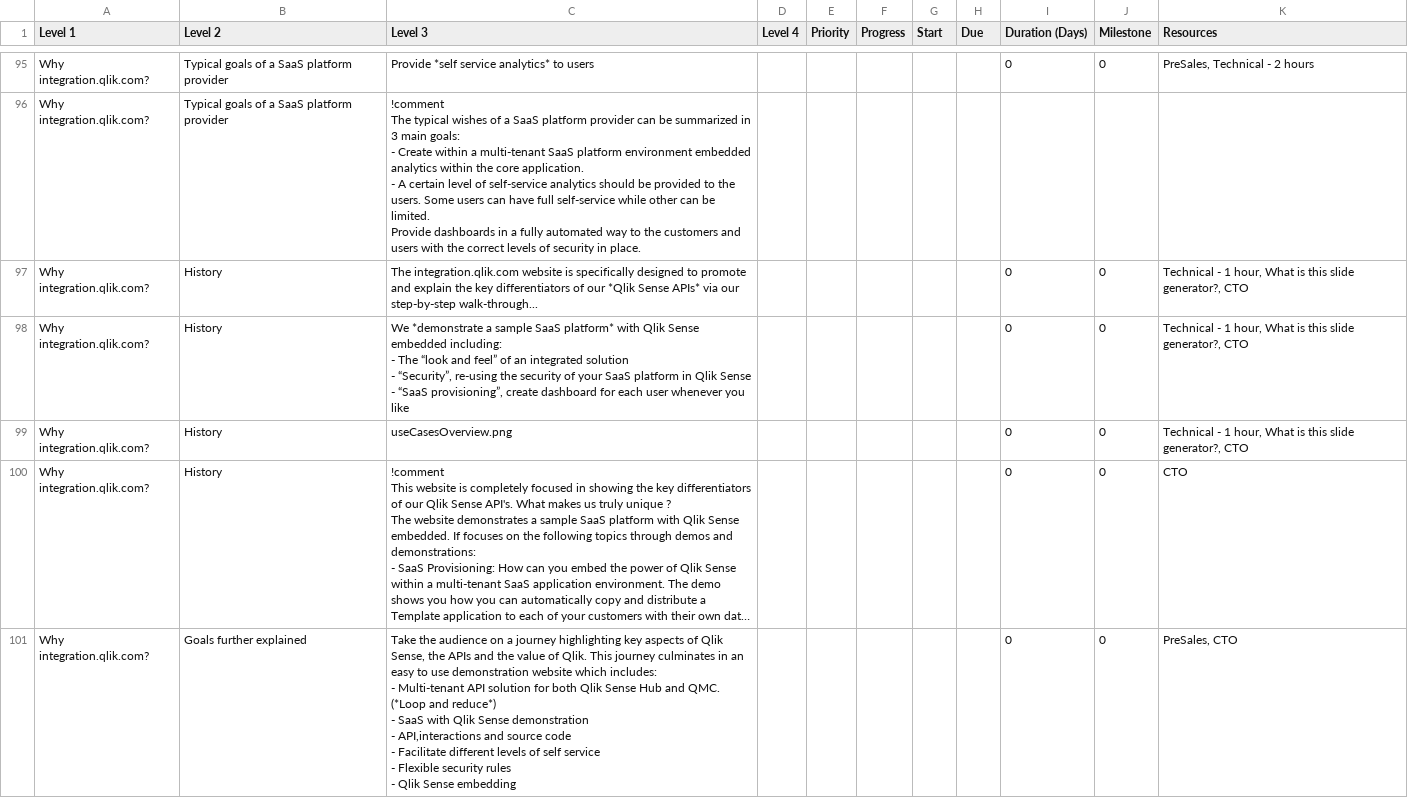
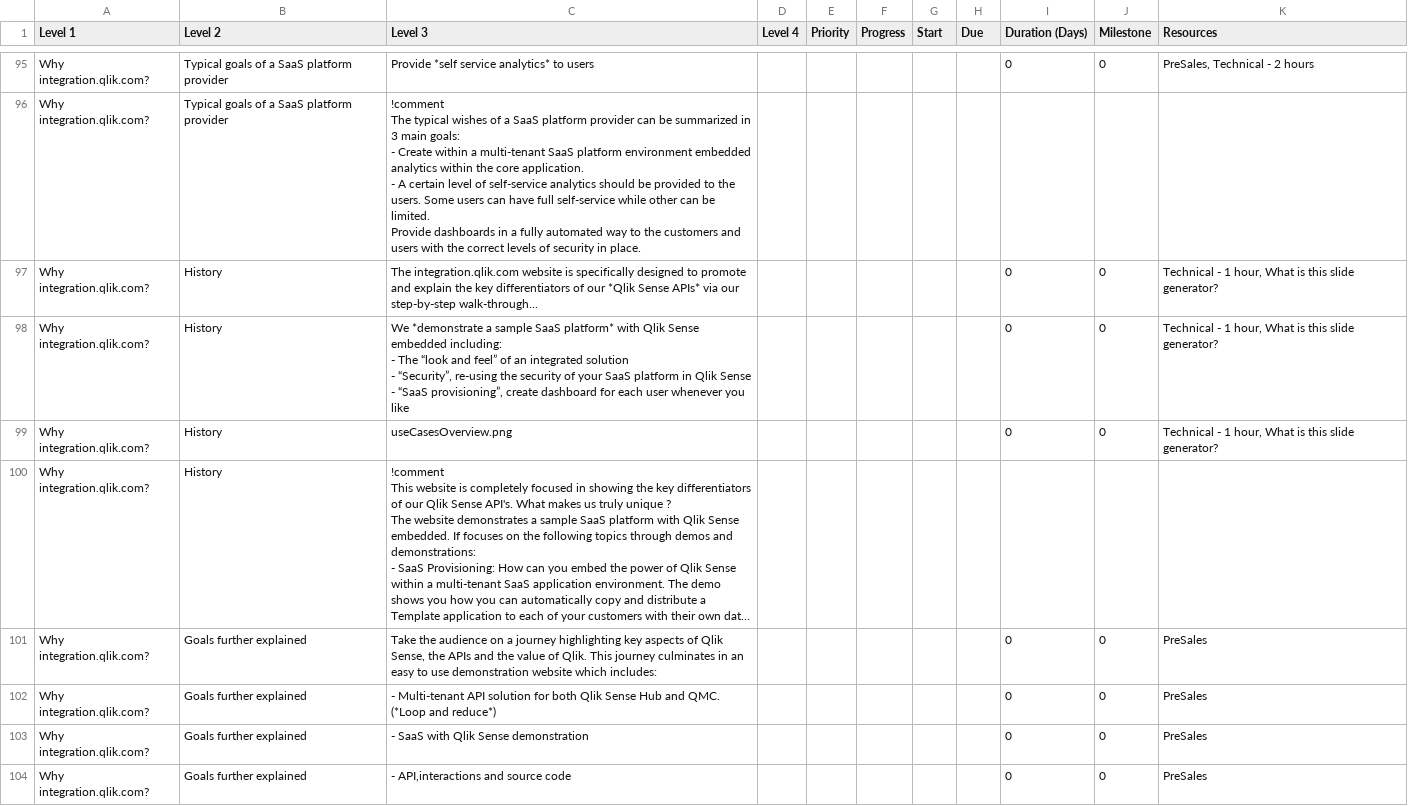
Before and after one commit to QHose/QRSMeteor, a CSV file: Sense Demo materials/SaaS presentation input.csv, drawn as a sheet; only a part is shown, gaps mark what is left out; long unchanged cells end in …; ↵ is a line break in a cell; the diff covers the shown part only; the diff names each change by its address in the sheet, - before the commit and + after, or states it on an @@ line.

Commit message:
new csv

```diff
--- a/Sense Demo materials/SaaS presentation input.csv
+++ b/Sense Demo materials/SaaS presentation input.csv
-K97:K99 (Resources): …this slide generator?, CTO
+K97:K99 (Resources): …this slide generator?
-I100 (Duration (Days)): 0
+I100 (Duration (Days)): (empty)
-J100 (Milestone): 0
+J100 (Milestone): (empty)
-K100 (Resources): CTO
+K100 (Resources): (empty)
-C101 (Level 3): …which includes: ↵ - Multi-tenant API solution for both Qlik Sense Hub and QMC. (*Loop and reduce*) ↵ - SaaS with Qlik Sense demonstration ↵ - API,interactions and source code ↵ - Facilitate different levels of self service ↵ - Flexible security rules ↵ - Qlik Sense embedding
+C101 (Level 3): …which includes:
-K101 (Resources): PreSales, CTO
+K101 (Resources): PreSales
+row 102: Why integration.qlik.com? | Goals further explained | - Multi-tenant API solution for both Qlik Sense Hub and QMC. (*Loop and reduce*) |  |  |  |  |  | 0 | 0 | PreSales
+row 103: Why integration.qlik.com? | Goals further explained | - SaaS with Qlik Sense demonstration |  |  |  |  |  | 0 | 0 | PreSales
+row 104: Why integration.qlik.com? | Goals further explained | - API,interactions and source code |  |  |  |  |  | 0 | 0 | PreSales
```
Also changed, not shown: 4 added rows, 3 removed rows and 6 edited cells elsewhere in this file.
